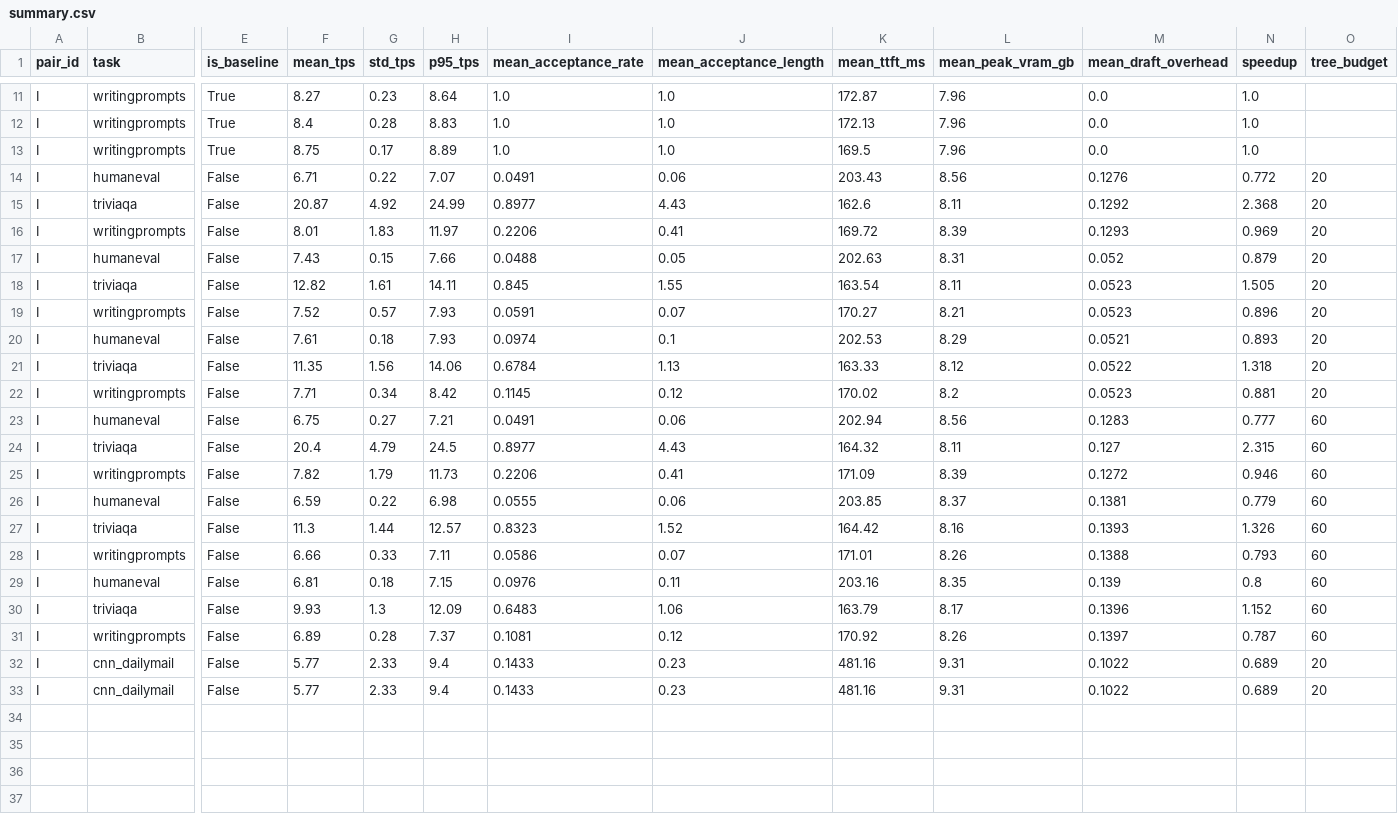
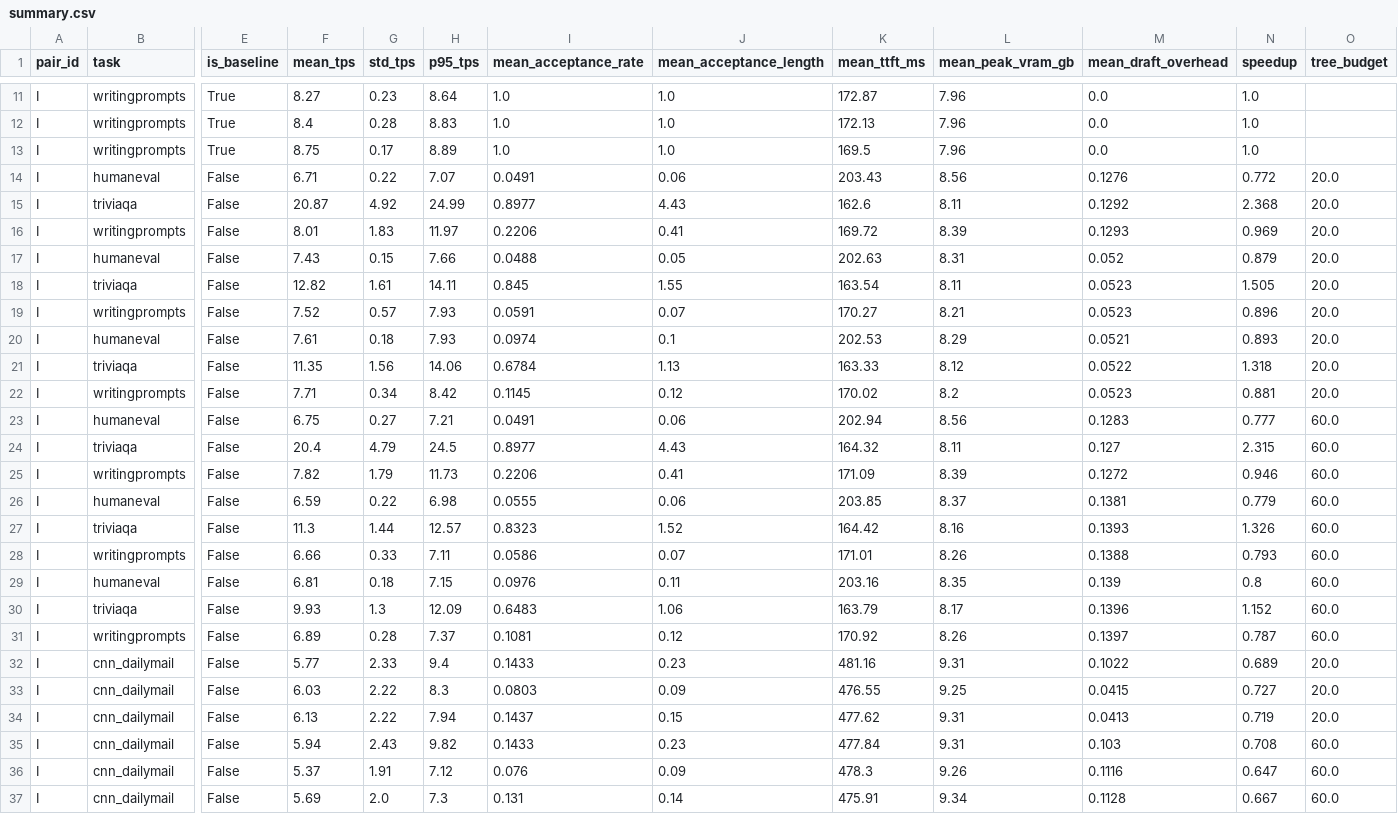
Before and after one commit to Asbetos/Final-Project-Group3, a CSV file: Code/eagle3-gemma3-12B/results/eagle3_gemma3_full/summary.csv, drawn as a sheet; only a part is shown, gaps mark what is left out; addresses are those after the commit; rows hold the shown columns only; the diff names each change by its address in the sheet, - before the commit and + after, or states it on an @@ line.

Commit message:
chore: run and document cnn_dailymail benchmarks for eagle3-gemma3-12b and update project reports

```diff
--- a/Code/eagle3-gemma3-12B/results/eagle3_gemma3_full/summary.csv
+++ b/Code/eagle3-gemma3-12B/results/eagle3_gemma3_full/summary.csv
-O14:O22 (tree_budget): 20
+O14:O22 (tree_budget): 20.0
-O23:O31 (tree_budget): 60
+O23:O31 (tree_budget): 60.0
-O32 (tree_budget): 20
+O32 (tree_budget): 20.0
+row 33: I | cnn_dailymail | False | 6.03 | 2.22 | 8.3 | 0.0803 | 0.09 | 476.55 | 9.25 | 0.0415 | 0.727 | 20.0
+row 34: I | cnn_dailymail | False | 6.13 | 2.22 | 7.94 | 0.1437 | 0.15 | 477.62 | 9.31 | 0.0413 | 0.719 | 20.0
-F35 (mean_tps): 5.77
+F35 (mean_tps): 5.94
-G35 (std_tps): 2.33
+G35 (std_tps): 2.43
-H35 (p95_tps): 9.4
+H35 (p95_tps): 9.82
-K35 (mean_ttft_ms): 481.16
+K35 (mean_ttft_ms): 477.84
-M35 (mean_draft_overhead): 0.1022
+M35 (mean_draft_overhead): 0.103
-N35 (speedup): 0.689
+N35 (speedup): 0.708
-O35 (tree_budget): 20
+O35 (tree_budget): 60.0
+row 36: I | cnn_dailymail | False | 5.37 | 1.91 | 7.12 | 0.076 | 0.09 | 478.3 | 9.26 | 0.1116 | 0.647 | 60.0
+row 37: I | cnn_dailymail | False | 5.69 | 2.0 | 7.3 | 0.131 | 0.14 | 475.91 | 9.34 | 0.1128 | 0.667 | 60.0
```
Also changed, not shown: 11 other files.
